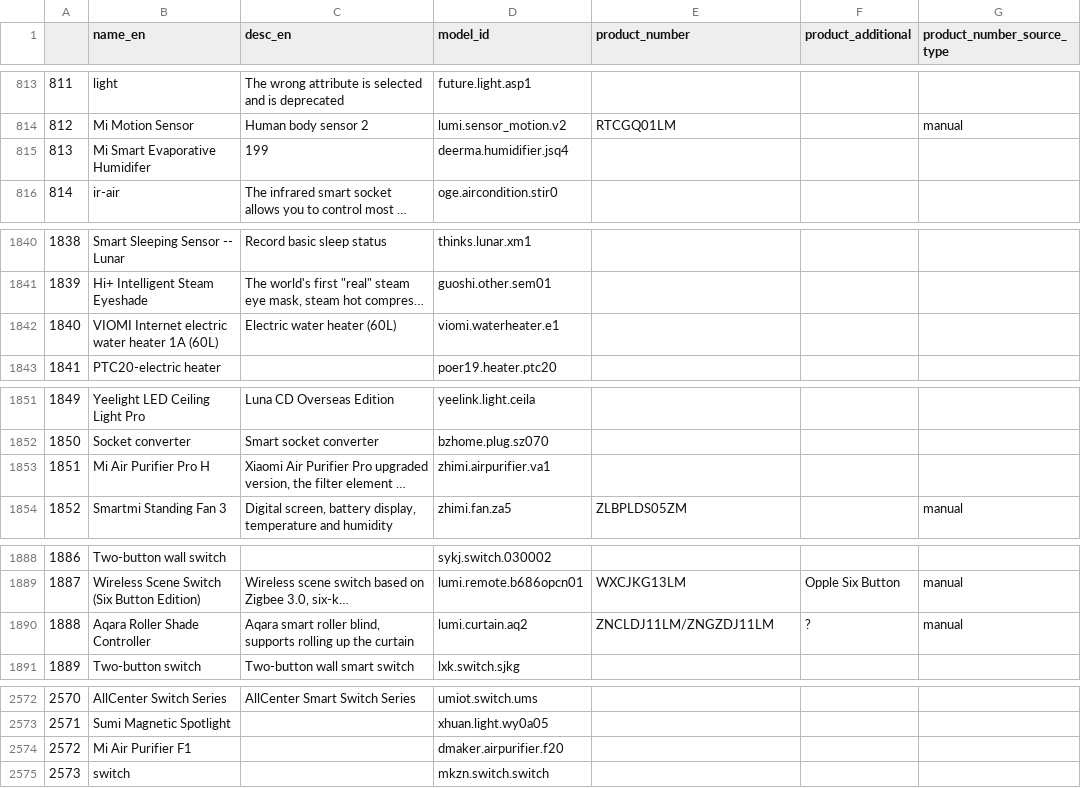
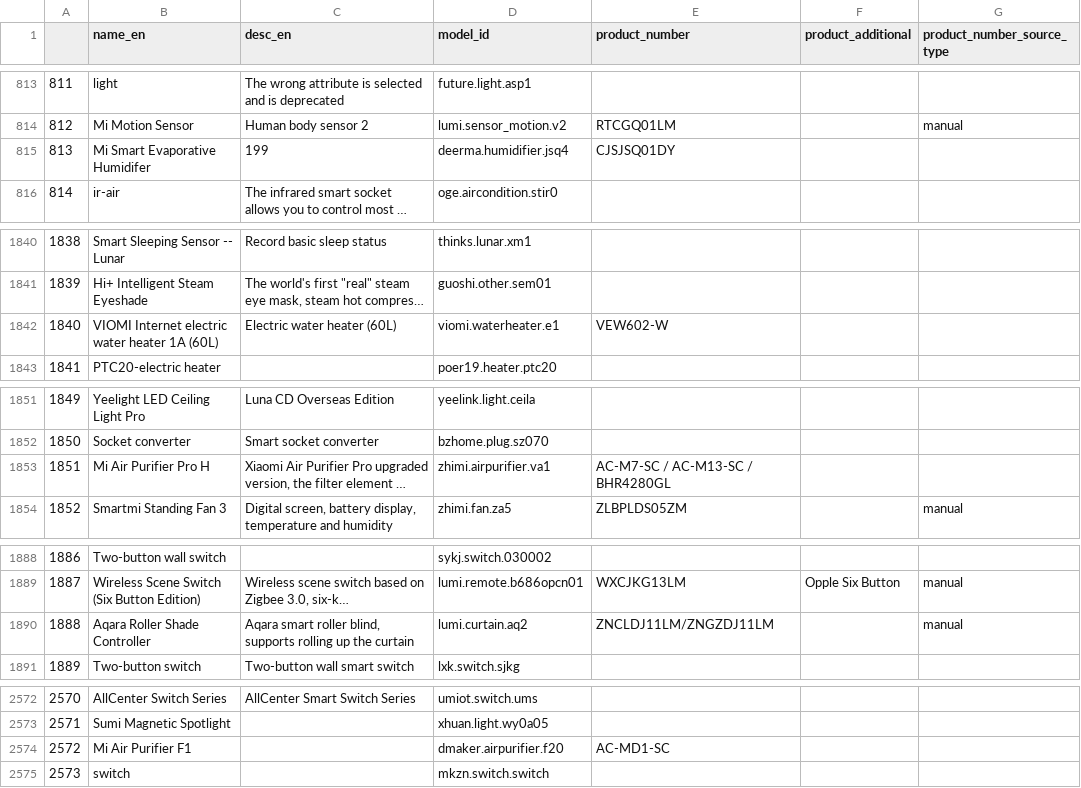
Before and after one commit to lucidyan/mi-zoo, a CSV file: data/manual/product_number_raw.csv, drawn as a sheet; only a part is shown, gaps mark what is left out; long unchanged cells end in …; the diff covers the shown part only; the diff names each change by its address in the sheet, - before the commit and + after, or states it on an @@ line.

```diff
--- a/data/manual/product_number_raw.csv
+++ b/data/manual/product_number_raw.csv
-E815 (product_number): (empty)
+E815 (product_number): CJSJSQ01DY
-E1842 (product_number): (empty)
+E1842 (product_number): VEW602-W
-E1853 (product_number): (empty)
+E1853 (product_number): AC-M7-SC / AC-M13-SC / BHR4280GL
-F1890 (product_additional): ?
+F1890 (product_additional): (empty)
-E2574 (product_number): (empty)
+E2574 (product_number): AC-MD1-SC
```
Also changed, not shown: 10 edited cells elsewhere in this file, 2 other files.
